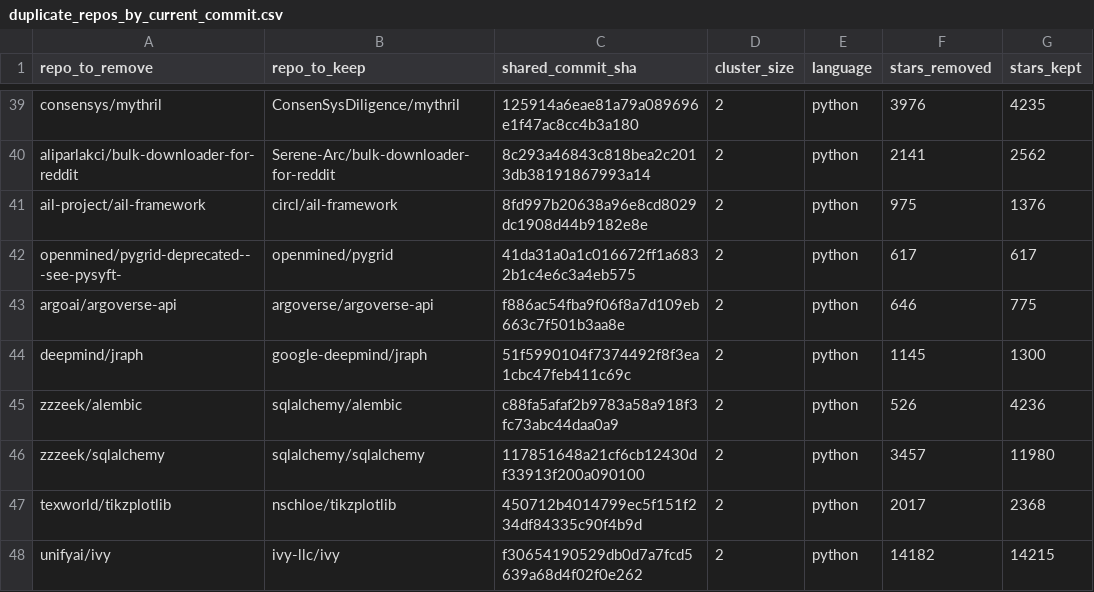
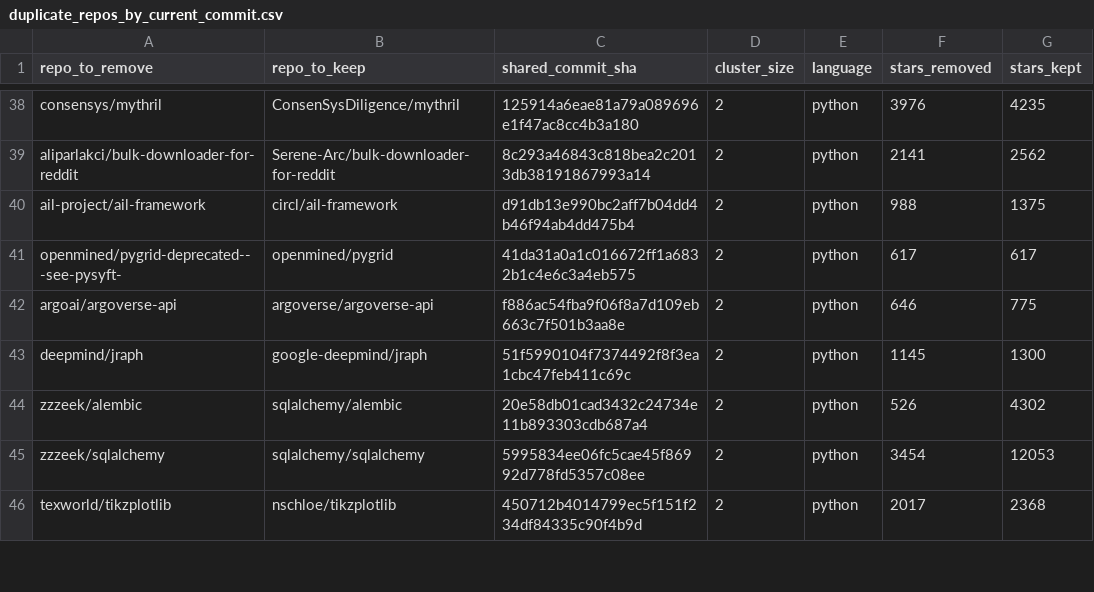
Before and after one commit to joaofix/fixturedb, a CSV file: github-search-raw/duplicate_repos_by_current_commit.csv, drawn as a sheet; only a part is shown, gaps mark what is left out; the diff covers the shown part only.

Commit message:
new duplicate info

```diff
--- a/github-search-raw/duplicate_repos_by_current_commit.csv
+++ b/github-search-raw/duplicate_repos_by_current_commit.csv
@@ -40,3 +39,3 @@ consensys/mythril,ConsenSysDiligence/mythril,125914a6eae81a79a089696e1f47ac8cc4b
 aliparlakci/bulk-downloader-for-reddit,Serene-Arc/bulk-downloader-for-reddit,8c293a46843c818bea2c2013db38191867993a14,2,python,2141,2562
-ail-project/ail-framework,circl/ail-framework,8fd997b20638a96e8cd8029dc1908d44b9182e8e,2,python,975,1376
+ail-project/ail-framework,circl/ail-framework,d91db13e990bc2aff7b04dd4b46f94ab4dd475b4,2,python,988,1375
 openmined/pygrid-deprecated---see-pysyft-,openmined/pygrid,41da31a0a1c016672ff1a6832b1c4e6c3a4eb575,2,python,617,617
@@ -44,5 +43,4 @@ argoai/argoverse-api,argoverse/argoverse-api,f886ac54fba9f06f8a7d109eb663c7f501b
 deepmind/jraph,google-deepmind/jraph,51f5990104f7374492f8f3ea1cbc47feb411c69c,2,python,1145,1300
-zzzeek/alembic,sqlalchemy/alembic,c88fa5afaf2b9783a58a918f3fc73abc44daa0a9,2,python,526,4236
-zzzeek/sqlalchemy,sqlalchemy/sqlalchemy,117851648a21cf6cb12430df33913f200a090100,2,python,3457,11980
+zzzeek/alembic,sqlalchemy/alembic,20e58db01cad3432c24734e11b893303cdb687a4,2,python,526,4302
+zzzeek/sqlalchemy,sqlalchemy/sqlalchemy,5995834ee06fc5cae45f86992d778fd5357c08ee,2,python,3454,12053
 texworld/tikzplotlib,nschloe/tikzplotlib,450712b4014799ec5f151f234df84335c90f4b9d,2,python,2017,2368
-unifyai/ivy,ivy-llc/ivy,f30654190529db0d7a7fcd5639a68d4f02f0e262,2,python,14182,14215
```
Also changed, not shown: 2 added rows, 3 removed rows and 5 edited cells elsewhere in this file.
